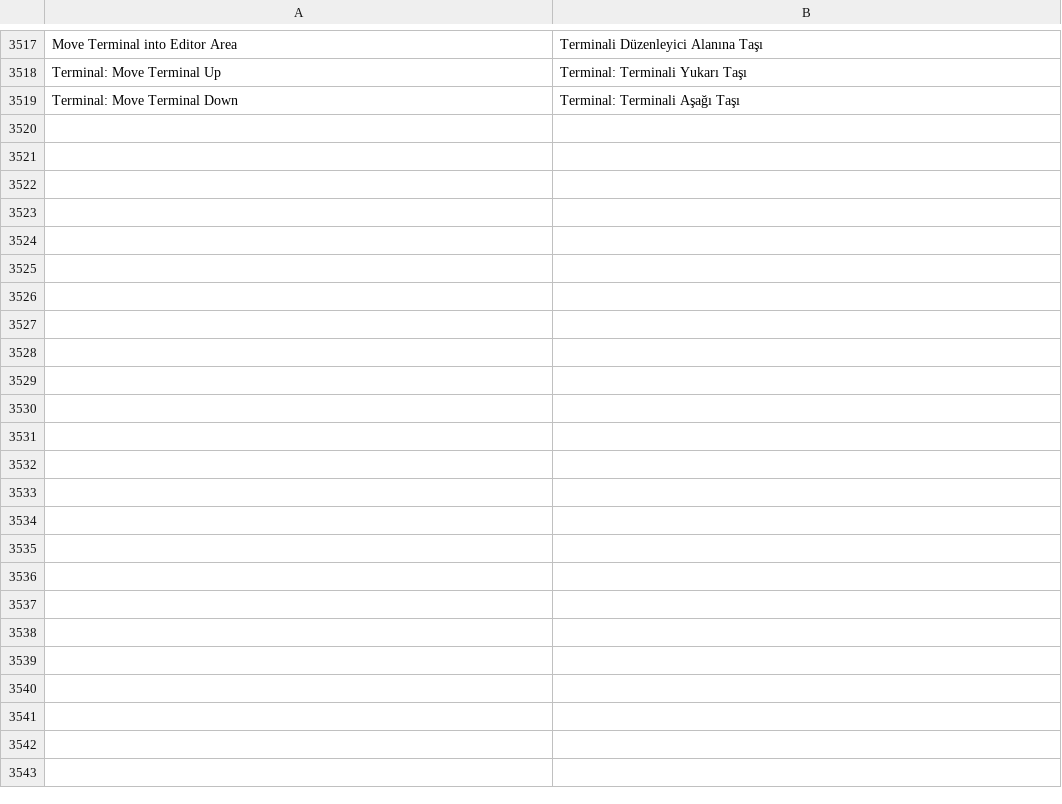
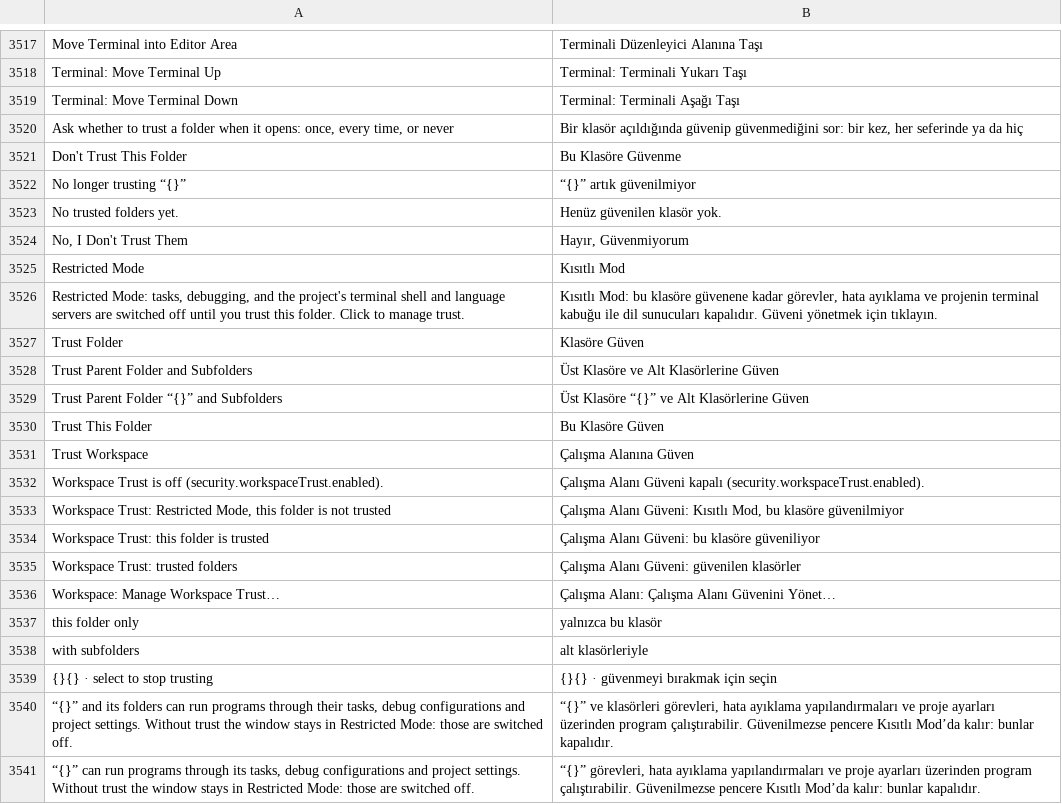
Before and after one commit to doancan/codeyard, a TSV file: crates/app/locales/tr.tsv, drawn as a sheet; only a part is shown, gaps mark what is left out.

Commit message:
Workspace Trust: Restricted Mode, opening question, Manage Workspace Trust; SCM row highlight; fetch when a folder opens and when the window returns
An untrusted folder asks once when it opens (Trust Folder, Trust Parent Folder and Subfolders, or No), the status bar shows
Restricted Mode until it is trusted, and Workspace: Manage Workspace Trust trusts the folder or its parent, stops trusting
it, and lists the records to remove. security.workspaceTrust.startupPrompt: once, always or never.

The change opened from Source Control stays highlighted. Background fetch is due on the first look at a repository and each
time the window comes back to the front, so pushed commits show without clicking Sync.

```diff
--- a/crates/app/locales/tr.tsv
+++ b/crates/app/locales/tr.tsv
@@ -3519 +3519,23 @@ Terminal: Move Terminal Up	Terminal: Terminali Yukarı Taşı
 Terminal: Move Terminal Down	Terminal: Terminali Aşağı Taşı
+Ask whether to trust a folder when it opens: once, every time, or never	Bir klasör açıldığında güvenip güvenmediğini sor: bir kez, her seferinde ya da hiç
+Don't Trust This Folder	Bu Klasöre Güvenme
+No longer trusting “{}”	“{}” artık güvenilmiyor
+No trusted folders yet.	Henüz güvenilen klasör yok.
+No, I Don't Trust Them	Hayır, Güvenmiyorum
+Restricted Mode	Kısıtlı Mod
+Restricted Mode: tasks, debugging, and the project's terminal shell and language servers are switched off until you trust this folder. Click to manage trust.	Kısıtlı Mod: bu klasöre güvenene kadar görevler, hata ayıklama ve projenin terminal kabuğu ile dil sunucuları kapalıdır. Güveni yönetmek için tıklayın.
+Trust Folder	Klasöre Güven
+Trust Parent Folder and Subfolders	Üst Klasöre ve Alt Klasörlerine Güven
+Trust Parent Folder “{}” and Subfolders	Üst Klasöre “{}” ve Alt Klasörlerine Güven
+Trust This Folder	Bu Klasöre Güven
+Trust Workspace	Çalışma Alanına Güven
+Workspace Trust is off (security.workspaceTrust.enabled).	Çalışma Alanı Güveni kapalı (security.workspaceTrust.enabled).
+Workspace Trust: Restricted Mode, this folder is not trusted	Çalışma Alanı Güveni: Kısıtlı Mod, bu klasöre güvenilmiyor
+Workspace Trust: this folder is trusted	Çalışma Alanı Güveni: bu klasöre güveniliyor
+Workspace Trust: trusted folders	Çalışma Alanı Güveni: güvenilen klasörler
+Workspace: Manage Workspace Trust…	Çalışma Alanı: Çalışma Alanı Güvenini Yönet…
+this folder only	yalnızca bu klasör
+with subfolders	alt klasörleriyle
+{}{} · select to stop trusting	{}{} · güvenmeyi bırakmak için seçin
+“{}” and its folders can run programs through their tasks, debug configurations and project settings. Without trust the window stays in Restricted Mode: those are switched off.	“{}” ve klasörleri görevleri, hata ayıklama yapılandırmaları ve proje ayarları üzerinden program çalıştırabilir. Güvenilmezse pencere Kısıtlı Mod’da kalır: bunlar kapalıdır.
+“{}” can run programs through its tasks, debug configurations and project settings. Without trust the window stays in Restricted Mode: those are switched off.	“{}” görevleri, hata ayıklama yapılandırmaları ve proje ayarları üzerinden program çalıştırabilir. Güvenilmezse pencere Kısıtlı Mod’da kalır: bunlar kapalıdır.
```
Also changed, not shown: crates/app/locales/template.tsv, 23 other files.
